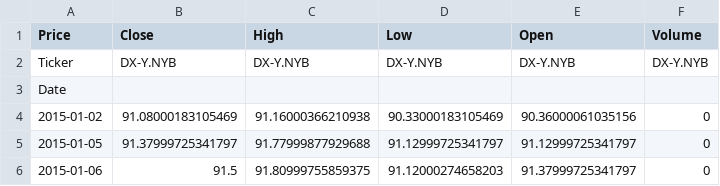
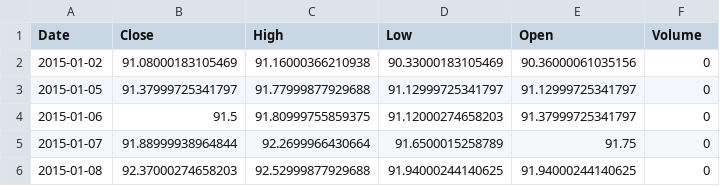
Before and after one commit to atiwit/CPE232-goldpriceforecast, a CSV file: data/raw/dxy_raw.csv, drawn as a sheet; only a part is shown; the shorter side is filled out with more unchanged rows.

Commit message:
edit notebook1 data collect because it have header in our data

```diff
--- a/data/raw/dxy_raw.csv
+++ b/data/raw/dxy_raw.csv
@@ -1,4 +1,2 @@
-Price,Close,High,Low,Open,Volume
-Ticker,DX-Y.NYB,DX-Y.NYB,DX-Y.NYB,DX-Y.NYB,DX-Y.NYB
-Date,,,,,
+Date,Close,High,Low,Open,Volume
 2015-01-02,91.08000183105469,91.16000366210938,90.33000183105469,90.36000061035156,0
```
Also changed, not shown: data/raw/gold_raw.csv, data/raw/oil_raw.csv, 5 other files.
